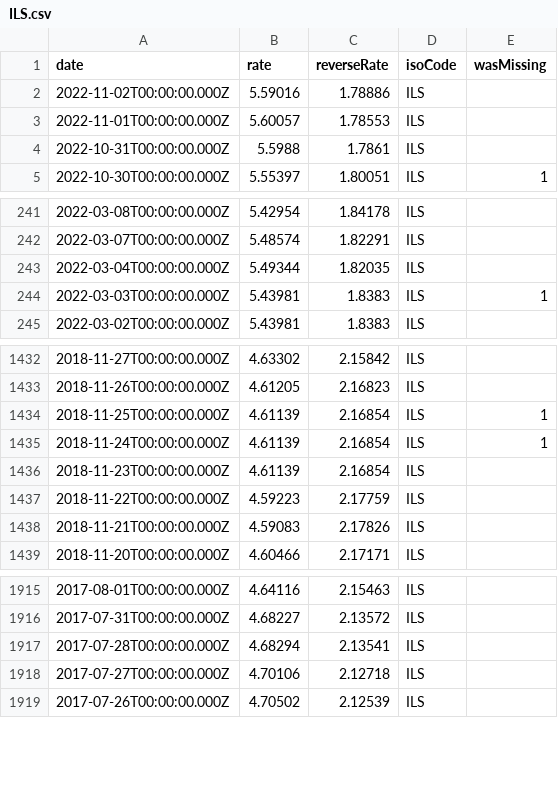
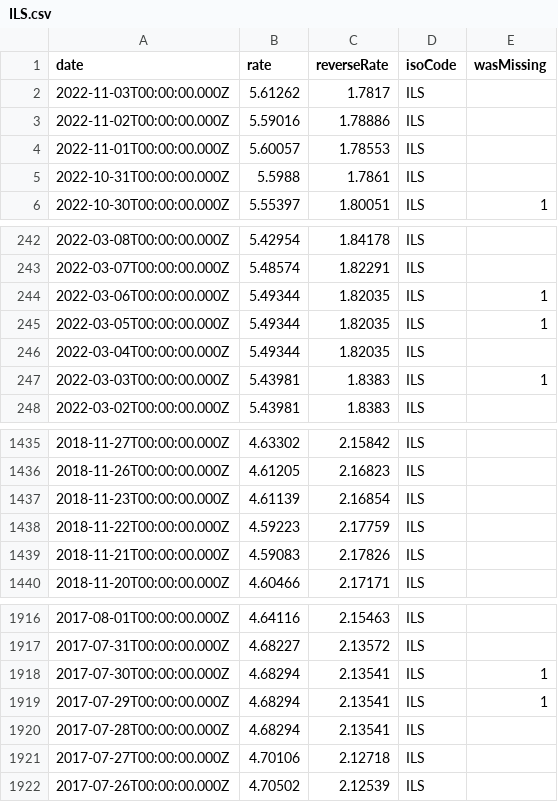
Before and after one commit to GeorgeSG/bnb-currency-exchange-rates, a CSV file: data/ILS.csv, drawn as a sheet; only a part is shown, gaps mark what is left out.

Commit message:
Update exchange rates

```diff
--- a/data/ILS.csv
+++ b/data/ILS.csv
@@ -1,2 +1,3 @@
 "date","rate","reverseRate","isoCode","wasMissing"
+"2022-11-03T00:00:00.000Z","5.61262","1.7817","ILS",
 "2022-11-02T00:00:00.000Z","5.59016","1.78886","ILS",
@@ -242,2 +243,4 @@
 "2022-03-07T00:00:00.000Z","5.48574","1.82291","ILS",
+"2022-03-06T00:00:00.000Z","5.49344","1.82035","ILS",1
+"2022-03-05T00:00:00.000Z","5.49344","1.82035","ILS",1
 "2022-03-04T00:00:00.000Z","5.49344","1.82035","ILS",
@@ -1433,4 +1436,2 @@
 "2018-11-26T00:00:00.000Z","4.61205","2.16823","ILS",
-"2018-11-25T00:00:00.000Z","4.61139","2.16854","ILS",1
-"2018-11-24T00:00:00.000Z","4.61139","2.16854","ILS",1
 "2018-11-23T00:00:00.000Z","4.61139","2.16854","ILS",
@@ -1916,2 +1917,4 @@
 "2017-07-31T00:00:00.000Z","4.68227","2.13572","ILS",
+"2017-07-30T00:00:00.000Z","4.68294","2.13541","ILS",1
+"2017-07-29T00:00:00.000Z","4.68294","2.13541","ILS",1
 "2017-07-28T00:00:00.000Z","4.68294","2.13541","ILS",
```
Also changed, not shown: data/CYP.csv, data/GRD.csv, 40 other files.
